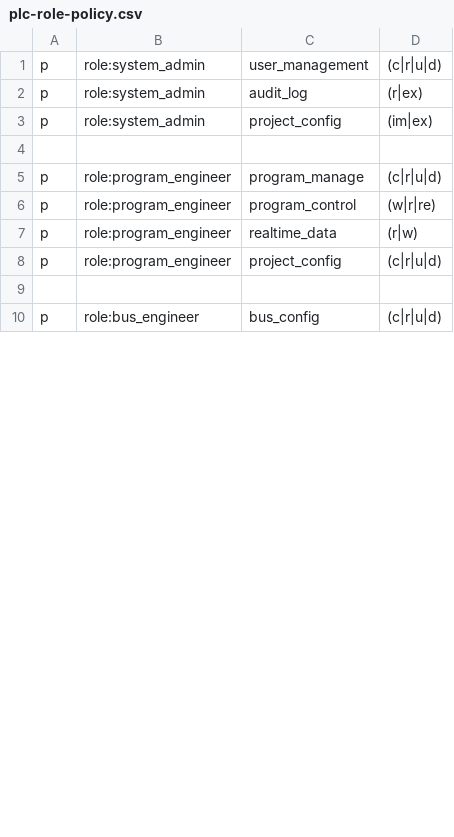
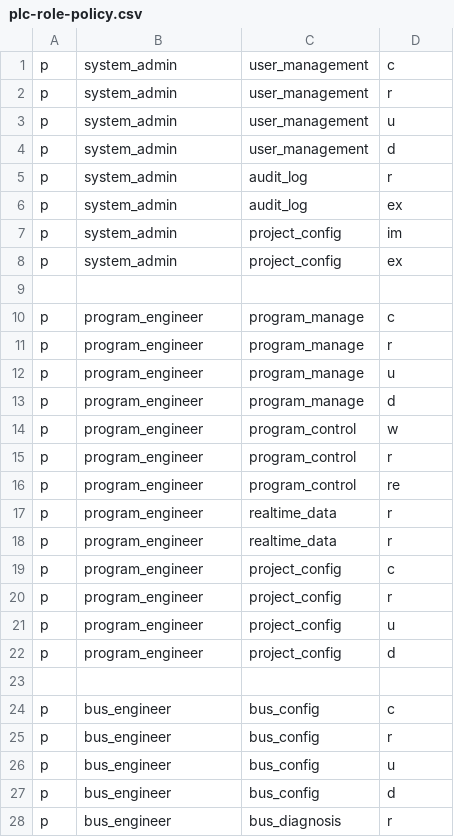
Before and after one commit to nihilKnight/Casbin_Section, a CSV file: cli/conf/plc-role-policy.csv, drawn as a sheet; only a part is shown; the diff covers the shown part only.

Commit message:
added policy.csv import; fixed bugs in BackendCmd.Request.

```diff
--- a/cli/conf/plc-role-policy.csv
+++ b/cli/conf/plc-role-policy.csv
@@ -1,10 +1,28 @@
-p, role:system_admin, user_management, (c|r|u|d)
-p, role:system_admin, audit_log, (r|ex)
-p, role:system_admin, project_config, (im|ex)
+p, system_admin, user_management, c
+p, system_admin, user_management, r
+p, system_admin, user_management, u
+p, system_admin, user_management, d
+p, system_admin, audit_log, r
+p, system_admin, audit_log, ex
+p, system_admin, project_config, im
+p, system_admin, project_config, ex
 
-p, role:program_engineer, program_manage, (c|r|u|d)
-p, role:program_engineer, program_control, (w|r|re)
-p, role:program_engineer, realtime_data, (r|w)
-p, role:program_engineer, project_config, (c|r|u|d)
+p, program_engineer, program_manage, c
+p, program_engineer, program_manage, r
+p, program_engineer, program_manage, u
+p, program_engineer, program_manage, d
+p, program_engineer, program_control, w
+p, program_engineer, program_control, r
+p, program_engineer, program_control, re
+p, program_engineer, realtime_data, r
+p, program_engineer, realtime_data, r
+p, program_engineer, project_config, c
+p, program_engineer, project_config, r
+p, program_engineer, project_config, u
+p, program_engineer, project_config, d
 
-p, role:bus_engineer, bus_config, (c|r|u|d)
+p, bus_engineer, bus_config, c
+p, bus_engineer, bus_config, r
+p, bus_engineer, bus_config, u
+p, bus_engineer, bus_config, d
+p, bus_engineer, bus_diagnosis, r
```
Also changed, not shown: 4 added rows, 4 removed rows and 13 edited cells elsewhere in this file, 8 other files.
